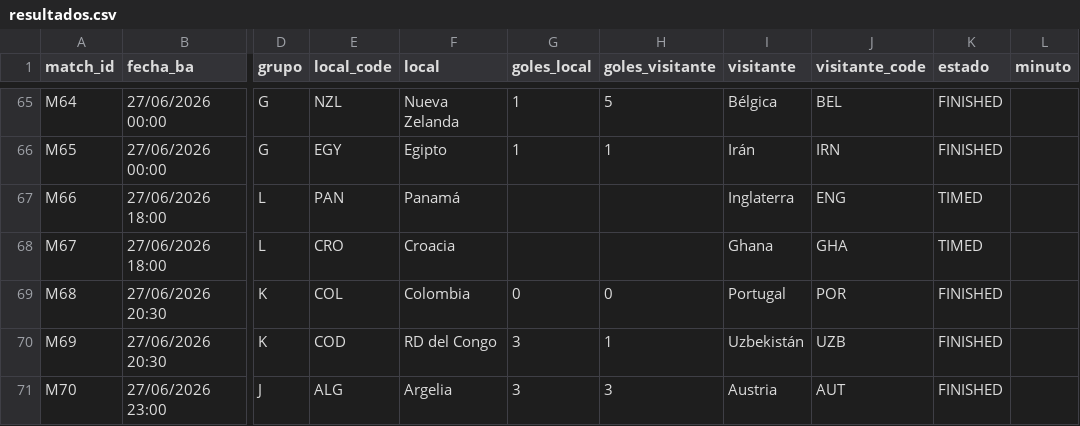
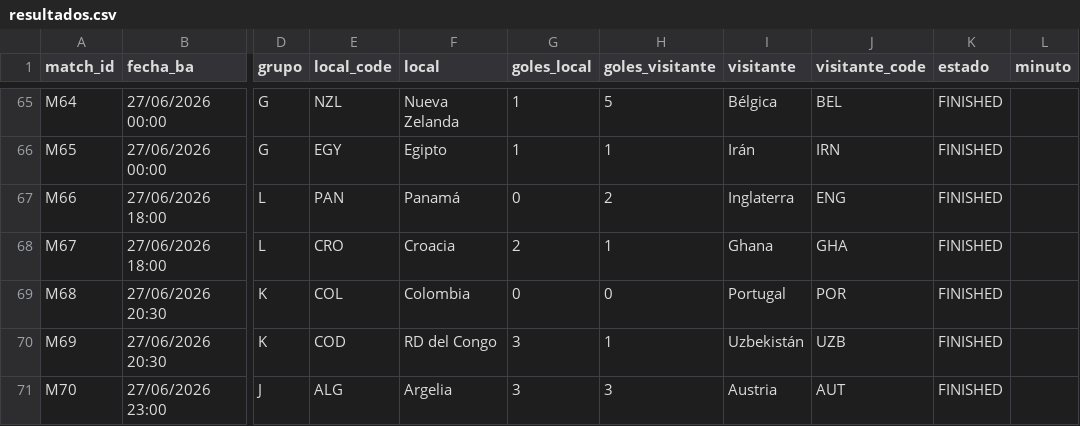
Before and after one commit to allerand/mundial-resultados, a CSV file: data/resultados.csv, drawn as a sheet; only a part is shown, gaps mark what is left out; the diff names each change by its address in the sheet, - before the commit and + after, or states it on an @@ line.

```diff
--- a/data/resultados.csv
+++ b/data/resultados.csv
-G67 (goles_local): (empty)
+G67 (goles_local): 0
-H67 (goles_visitante): (empty)
+H67 (goles_visitante): 2
-K67:K68 (estado): TIMED
+K67:K68 (estado): FINISHED
-G68 (goles_local): (empty)
+G68 (goles_local): 2
-H68 (goles_visitante): (empty)
+H68 (goles_visitante): 1
```
Also changed, not shown: 2 other files.
